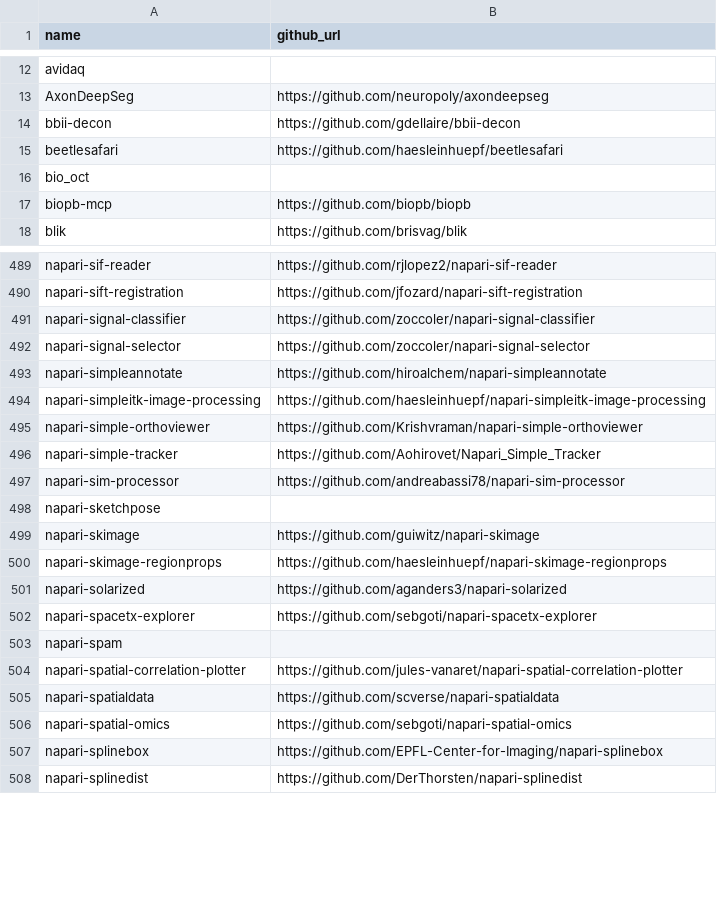
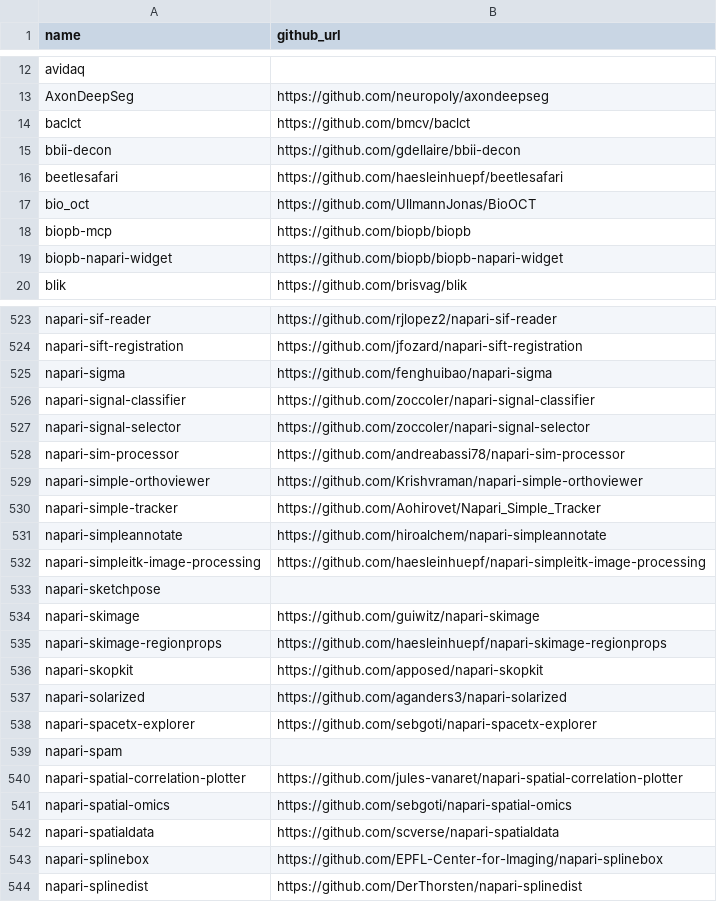
Before and after one commit to TimMonko/nps, a CSV file: data/github_repos.csv, drawn as a sheet; only a part is shown, gaps mark what is left out; the diff covers the shown part only.

```diff
--- a/data/github_repos.csv
+++ b/data/github_repos.csv
@@ -13,6 +13,8 @@ avidaq,
 AxonDeepSeg,https://github.com/neuropoly/axondeepseg
+baclct,https://github.com/bmcv/baclct
 bbii-decon,https://github.com/gdellaire/bbii-decon
 beetlesafari,https://github.com/haesleinhuepf/beetlesafari
-bio_oct,
+bio_oct,https://github.com/UllmannJonas/BioOCT
 biopb-mcp,https://github.com/biopb/biopb
+biopb-napari-widget,https://github.com/biopb/biopb-napari-widget
 blik,https://github.com/brisvag/blik
@@ -490,9 +524,10 @@ napari-sif-reader,https://github.com/rjlopez2/napari-sif-reader
 napari-sift-registration,https://github.com/jfozard/napari-sift-registration
+napari-sigma,https://github.com/fenghuibao/napari-sigma
 napari-signal-classifier,https://github.com/zoccoler/napari-signal-classifier
 napari-signal-selector,https://github.com/zoccoler/napari-signal-selector
+napari-sim-processor,https://github.com/andreabassi78/napari-sim-processor
+napari-simple-orthoviewer,https://github.com/Krishvraman/napari-simple-orthoviewer
+napari-simple-tracker,https://github.com/Aohirovet/Napari_Simple_Tracker
 napari-simpleannotate,https://github.com/hiroalchem/napari-simpleannotate
 napari-simpleitk-image-processing,https://github.com/haesleinhuepf/napari-simpleitk-image-processing
-napari-simple-orthoviewer,https://github.com/Krishvraman/napari-simple-orthoviewer
-napari-simple-tracker,https://github.com/Aohirovet/Napari_Simple_Tracker
-napari-sim-processor,https://github.com/andreabassi78/napari-sim-processor
 napari-sketchpose,
@@ -500,2 +535,3 @@ napari-skimage,https://github.com/guiwitz/napari-skimage
 napari-skimage-regionprops,https://github.com/haesleinhuepf/napari-skimage-regionprops
+napari-skopkit,https://github.com/apposed/napari-skopkit
 napari-solarized,https://github.com/aganders3/napari-solarized
@@ -504,4 +540,4 @@ napari-spam,
 napari-spatial-correlation-plotter,https://github.com/jules-vanaret/napari-spatial-correlation-plotter
+napari-spatial-omics,https://github.com/sebgoti/napari-spatial-omics
 napari-spatialdata,https://github.com/scverse/napari-spatialdata
-napari-spatial-omics,https://github.com/sebgoti/napari-spatial-omics
 napari-splinebox,https://github.com/EPFL-Center-for-Imaging/napari-splinebox
```
Also changed, not shown: 48 added rows, 2 removed rows, 24 moved rows and 2 edited cells elsewhere in this file, data/metrics/cumulative_plugin_dev_ratio.csv, data/plugin_contributors.csv, 41 other files.
